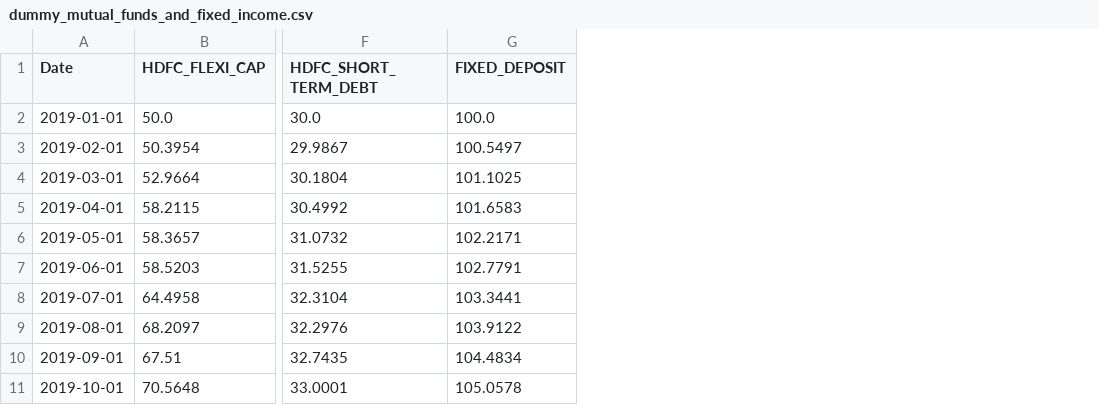
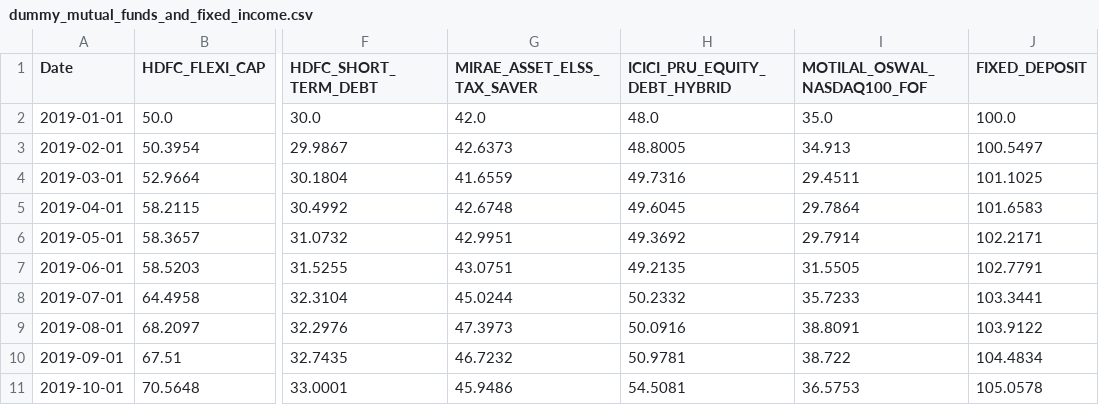
Before and after one commit to om-jadhav/AI-Finance-Planner, a CSV file: AI/data/datasets/dummy_mutual_funds_and_fixed_income.csv, drawn as a sheet; only a part is shown, gaps mark what is left out; the diff names each change by its address in the sheet, - before the commit and + after, or states it on an @@ line.

```diff
--- a/AI/data/datasets/dummy_mutual_funds_and_fixed_income.csv
+++ b/AI/data/datasets/dummy_mutual_funds_and_fixed_income.csv
+column G (MIRAE_ASSET_ELSS_TAX_SAVER), rows 2-11: 42.0 | 42.6373 | 41.6559 | 42.6748 | 42.9951 | 43.0751 | 45.0244 | 47.3973 | 46.7232 | 45.9486
+column H (ICICI_PRU_EQUITY_DEBT_HYBRID), rows 2-11: 48.0 | 48.8005 | 49.7316 | 49.6045 | 49.3692 | 49.2135 | 50.2332 | 50.0916 | 50.9781 | 54.5081
+column I (MOTILAL_OSWAL_NASDAQ100_FOF), rows 2-11: 35.0 | 34.913 | 29.4511 | 29.7864 | 29.7914 | 31.5505 | 35.7233 | 38.8091 | 38.722 | 36.5753
```
Also changed, not shown: 11 other files.
